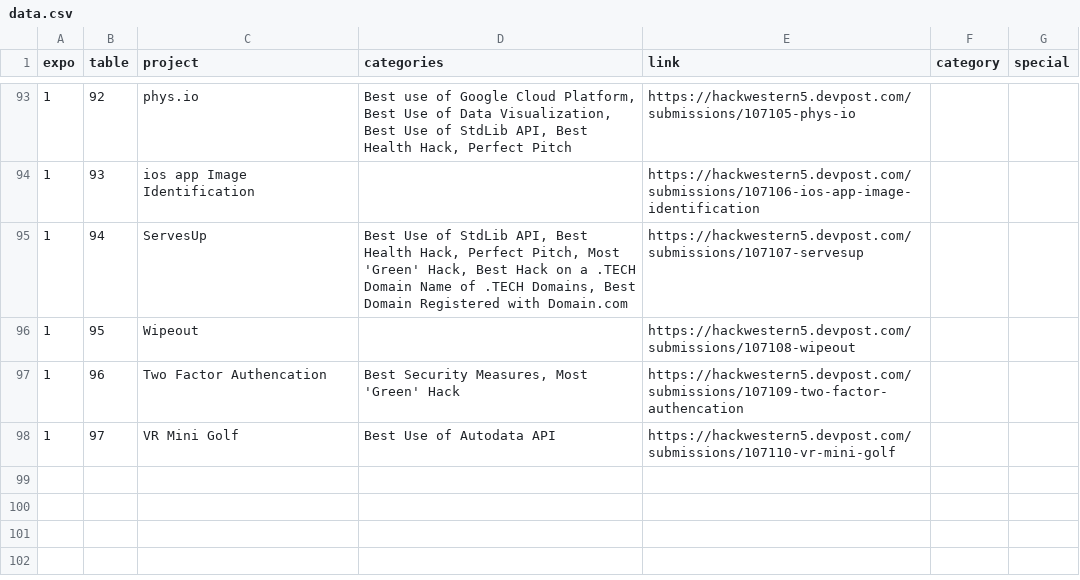
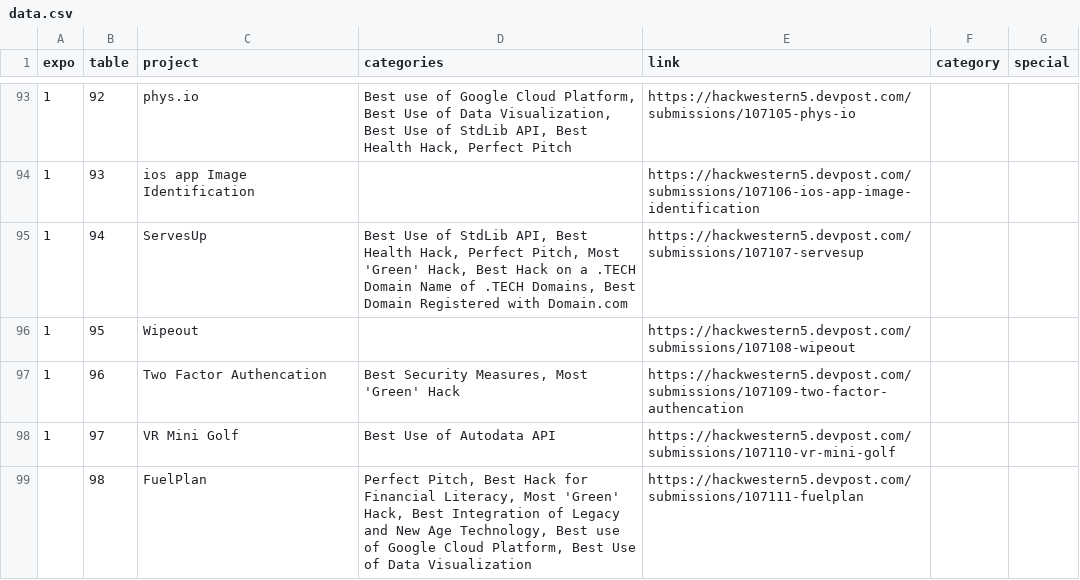
Before and after one commit to IrfaanKhalid/hack-western-v-expo, a CSV file: data/data.csv, drawn as a sheet; only a part is shown, gaps mark what is left out.

Commit message:
update

```diff
--- a/data/data.csv
+++ b/data/data.csv
@@ -98 +98,2 @@ expo,table,project,categories,link,category,special
 1,97,VR Mini Golf,Best Use of Autodata API,https://hackwestern5.devpost.com/submissions/107110-vr-mini-golf,,
+,98,FuelPlan,"Perfect Pitch, Best Hack for Financial Literacy, Most 'Green' Hack, Best Integration of Legacy and New Age Technology, Best use of Google Cloud Platform, Best Use of Data Visualization",https://hackwestern5.devpost.com/submissions/107111-fuelplan,,
```
